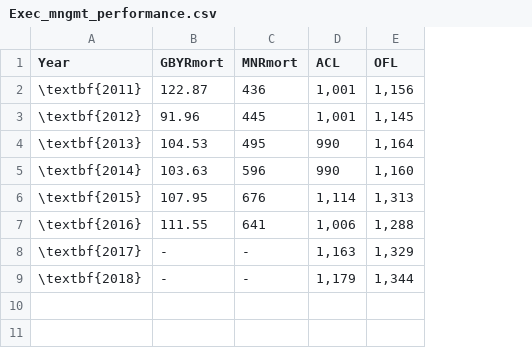
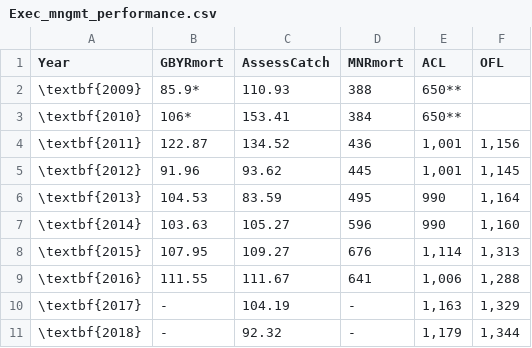
Before and after one commit to melissamonk-NOAA/GopherBlackYellow2019, a CSV file: txt_files/Exec_mngmt_performance.csv, drawn as a sheet; addresses are those after the commit; the diff names each change by its address in the sheet, - before the commit and + after, or states it on an @@ line.

```diff
--- a/txt_files/Exec_mngmt_performance.csv
+++ b/txt_files/Exec_mngmt_performance.csv
+column C (AssessCatch), rows 4-11: 134.52 | 93.62 | 83.59 | 105.27 | 109.27 | 111.67 | 104.19 | 92.32
+row 2: \textbf{2009} | 85.9* | 110.93 | 388 | 650**
+row 3: \textbf{2010} | 106* | 153.41 | 384 | 650**
```
Also changed, not shown: txt_files/Sensitivities_model1.csv, 14 other files.
